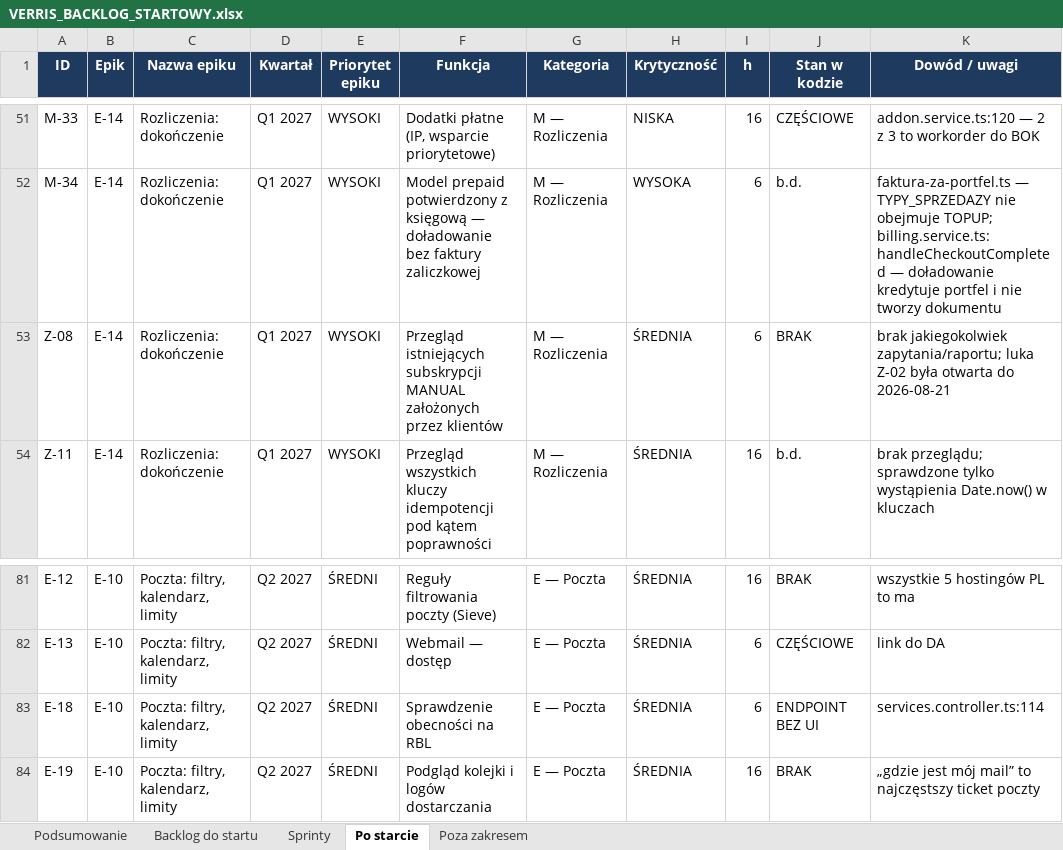
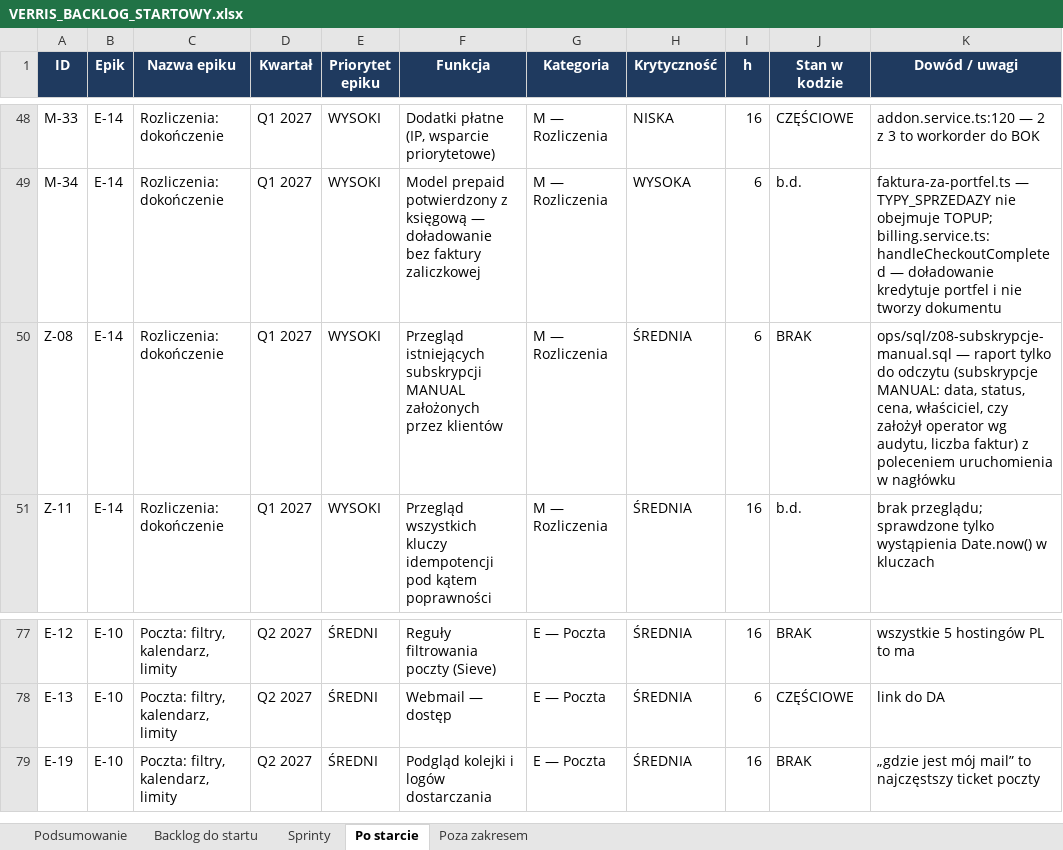
Before and after one commit to dominik-hvln/verris, an Excel workbook: plan-startowy-2026-08/VERRIS_BACKLOG_STARTOWY.xlsx, sheet Po starcie, drawn as a sheet; only a part is shown, gaps mark what is left out; values as stored, in another font and other column widths than the file's, no borders; removed rows and columns are numbered as before the commit, all else as after; the diff covers the shown part only; the diff names each change by its address in the sheet, - before the commit and + after, or states it on an @@ line.

```diff
--- a/plan-startowy-2026-08/VERRIS_BACKLOG_STARTOWY.xlsx (sheet Po starcie)
+++ b/plan-startowy-2026-08/VERRIS_BACKLOG_STARTOWY.xlsx (sheet Po starcie)
-K50 (Dowód / uwagi): brak jakiegokolwiek zapytania/raportu; luka Z-02 była otwarta do 2026-08-21
+K50 (Dowód / uwagi): ops/sql/z08-subskrypcje-manual.sql — raport tylko do odczytu (subskrypcje MANUAL: data, status, cena, właściciel, czy założył operator wg audytu, liczba faktur) z poleceniem uruchomienia w nagłówku
-row 83: E-18 | E-10 | Poczta: filtry, kalendarz, limity | Q2 2027 | ŚREDNI | Sprawdzenie obecności na RBL | E — Poczta | ŚREDNIA | 6 | ENDPOINT BEZ UI | services.controller.ts:114
```
Also changed, not shown: 6 removed rows elsewhere in this sheet, sheet Podsumowanie, audyt-parytetu-2026-08/VERRIS_PARYTET_FUNKCJI_2026-08.xlsx, 3 other files.
